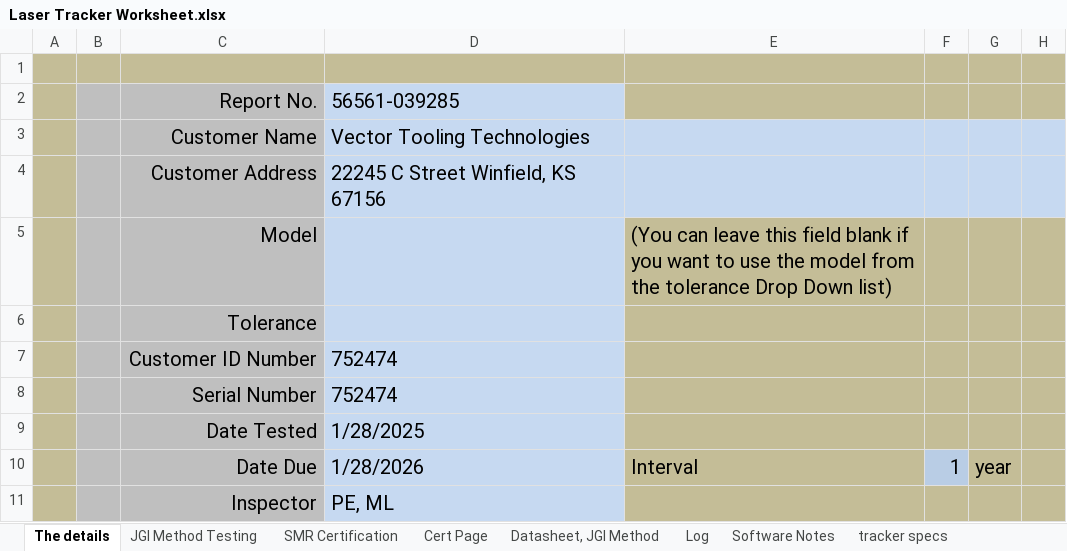
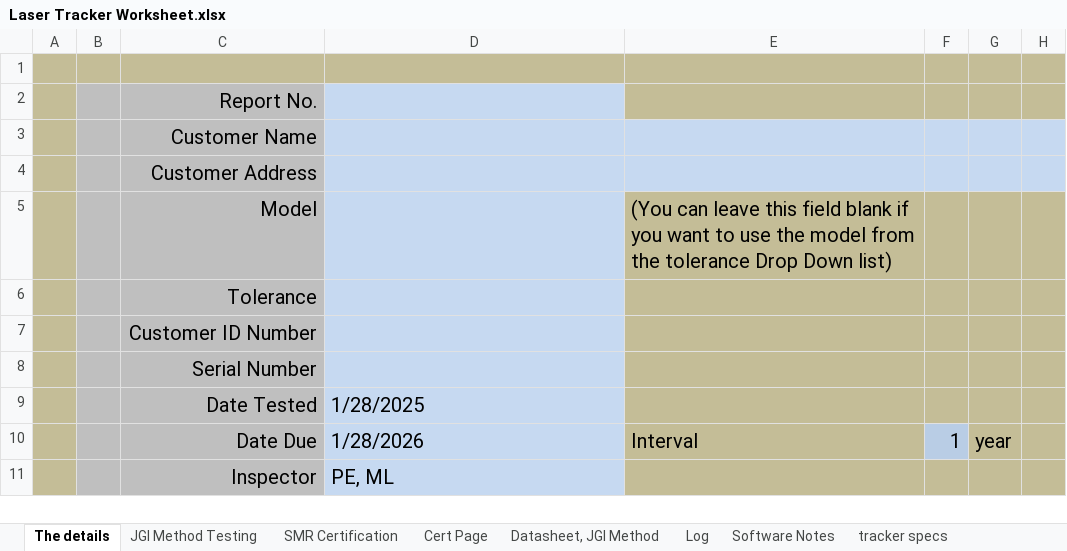
Before and after one commit to Johnson-Gage-Inspection-Inc/xl-Laser-Tracker-Worksheet, an Excel workbook: Laser Tracker Worksheet.xlsx, sheet The details, drawn as a sheet; only a part is shown; values as stored, in another font and other column widths than the file's, no borders; charts and pictures not drawn; the diff names each change by its address in the sheet, - before the commit and + after, or states it on an @@ line.

```diff
--- a/Laser Tracker Worksheet.xlsx (sheet The details)
+++ b/Laser Tracker Worksheet.xlsx (sheet The details)
-D2: 56561-039285
+D2: (empty)
-D3: Vector Tooling Technologies
+D3: (empty)
-D4: 22245 C Street Winfield, KS 67156
+D4: (empty)
-D7:D8: 752474
+D7:D8: (empty)
```
Also changed, not shown: sheet SMR Certification, sheet Cert Page, sheet Datasheet, JGI Method, formulas that keep their value, charts or pictures.
